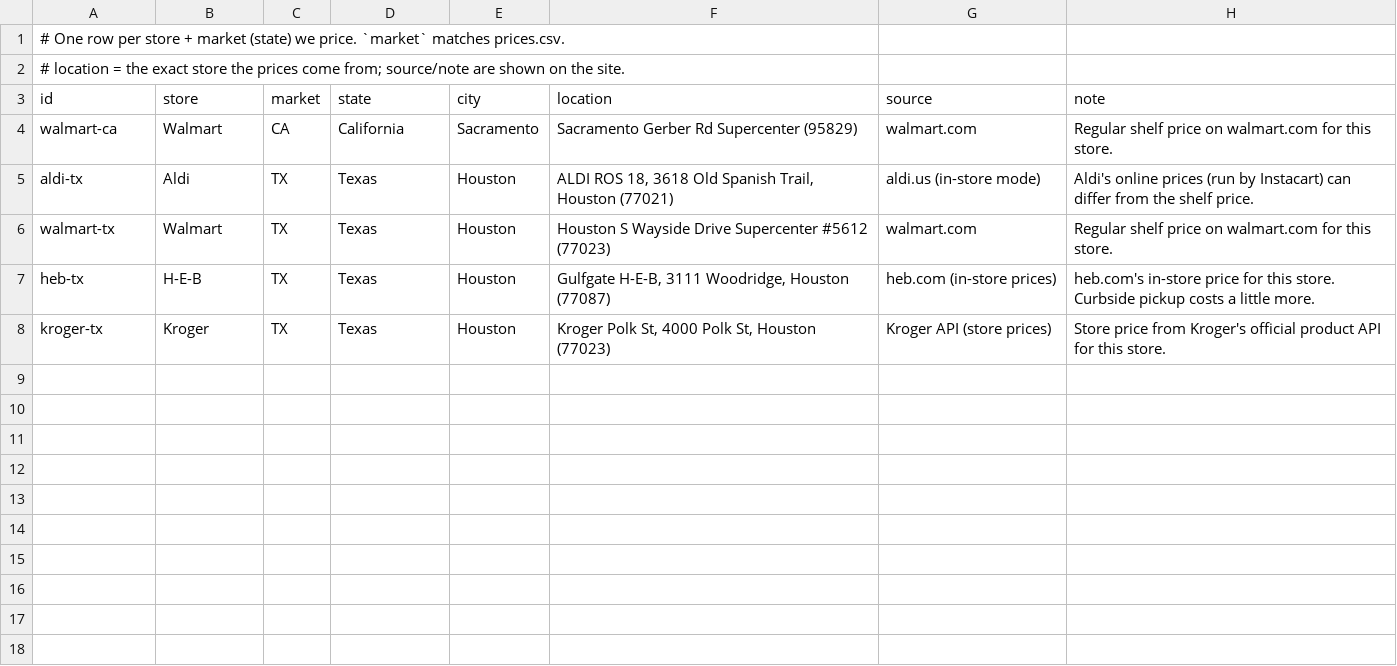
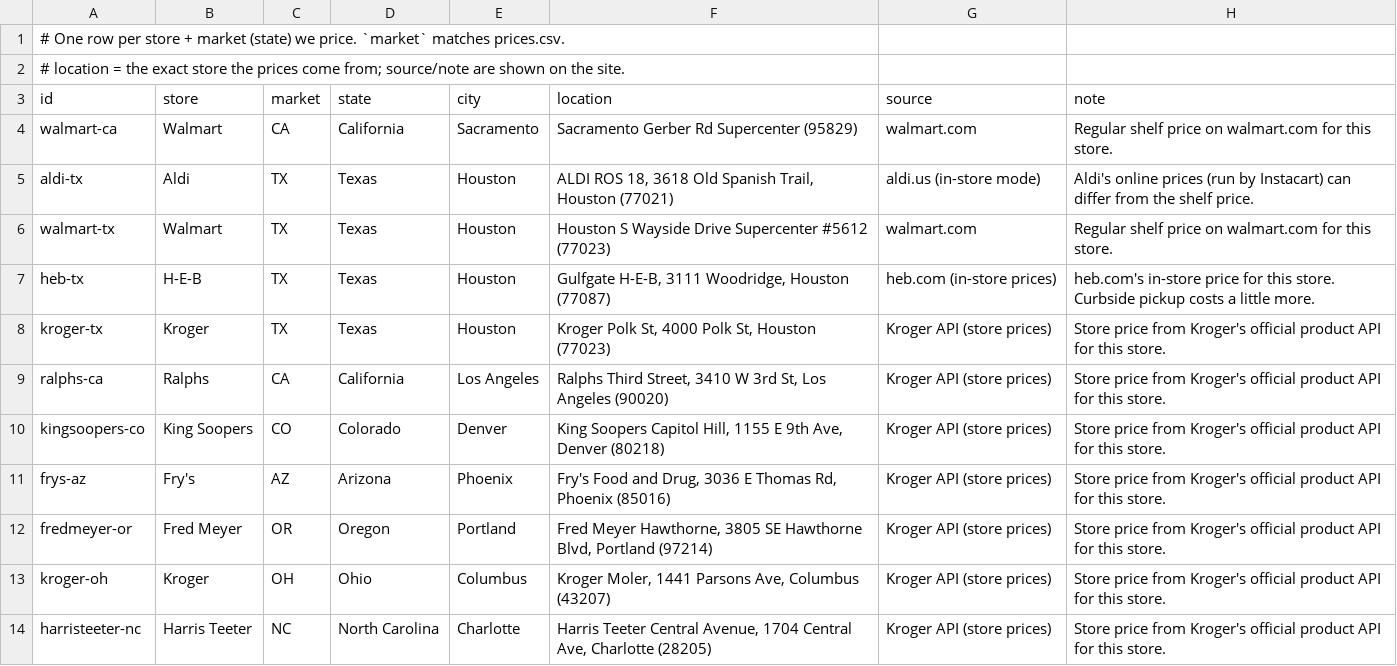
Before and after one commit to abdou998/gramsperdollar, a CSV file: data/stores.csv, drawn as a sheet.

```diff
--- a/data/stores.csv
+++ b/data/stores.csv
@@ -8 +8,7 @@ heb-tx,H-E-B,TX,Texas,Houston,"Gulfgate H-E-B, 3111 Woodridge, Houston (77087)",
 kroger-tx,Kroger,TX,Texas,Houston,"Kroger Polk St, 4000 Polk St, Houston (77023)",Kroger API (store prices),"Store price from Kroger's official product API for this store."
+ralphs-ca,Ralphs,CA,California,Los Angeles,"Ralphs Third Street, 3410 W 3rd St, Los Angeles (90020)",Kroger API (store prices),Store price from Kroger's official product API for this store.
+kingsoopers-co,King Soopers,CO,Colorado,Denver,"King Soopers Capitol Hill, 1155 E 9th Ave, Denver (80218)",Kroger API (store prices),Store price from Kroger's official product API for this store.
+frys-az,Fry's,AZ,Arizona,Phoenix,"Fry's Food and Drug, 3036 E Thomas Rd, Phoenix (85016)",Kroger API (store prices),Store price from Kroger's official product API for this store.
+fredmeyer-or,Fred Meyer,OR,Oregon,Portland,"Fred Meyer Hawthorne, 3805 SE Hawthorne Blvd, Portland (97214)",Kroger API (store prices),Store price from Kroger's official product API for this store.
+kroger-oh,Kroger,OH,Ohio,Columbus,"Kroger Moler, 1441 Parsons Ave, Columbus (43207)",Kroger API (store prices),Store price from Kroger's official product API for this store.
+harristeeter-nc,Harris Teeter,NC,North Carolina,Charlotte,"Harris Teeter Central Avenue, 1704 Central Ave, Charlotte (28205)",Kroger API (store prices),Store price from Kroger's official product API for this store.
```
Also changed, not shown: 9 other files.
